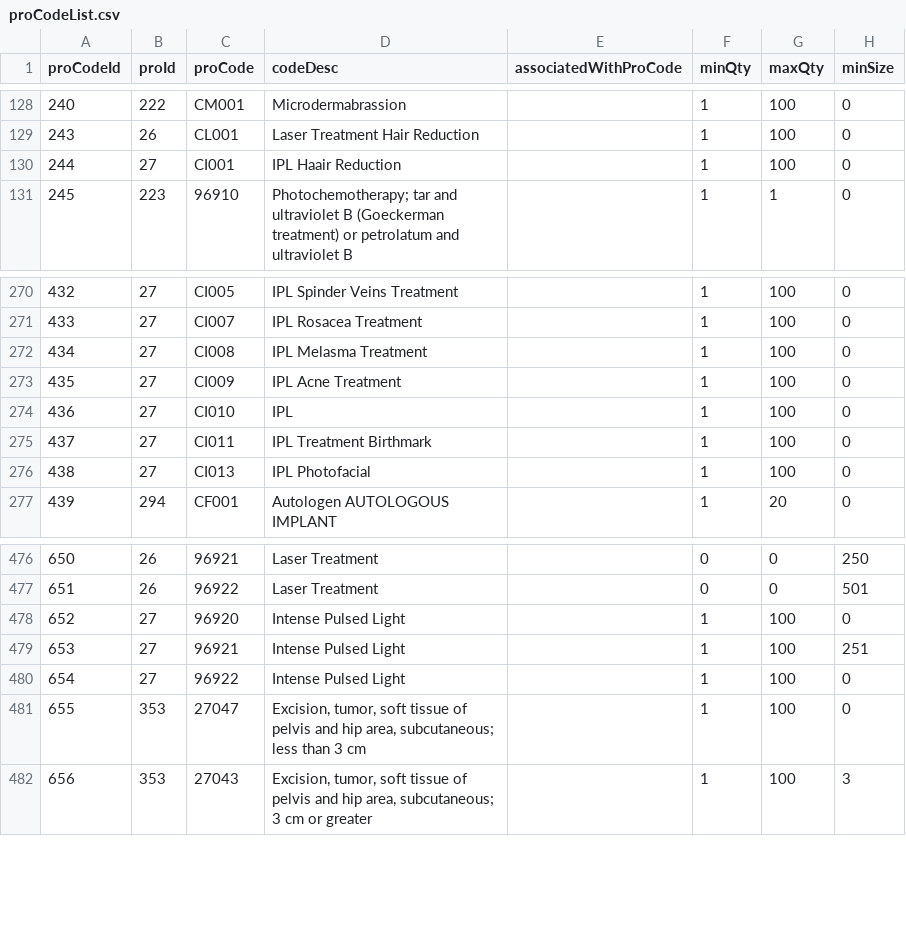
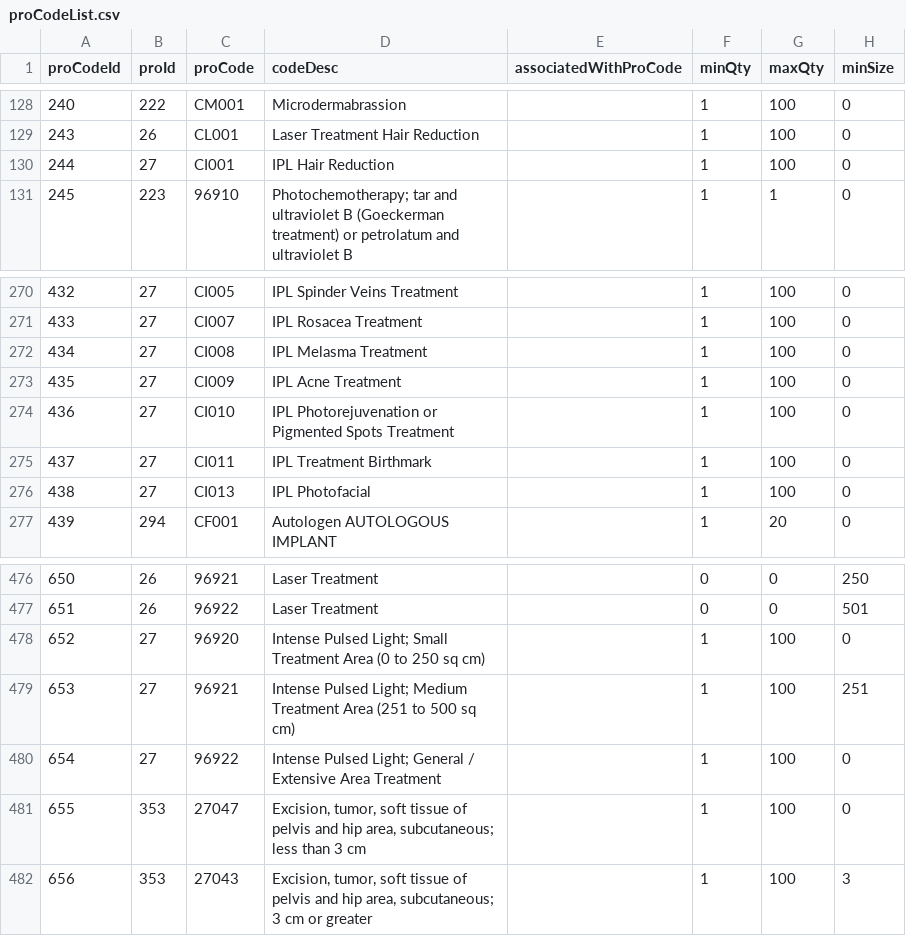
Before and after one commit to UmairAsDev/legend-ai, a CSV file: data/proCodeList.csv, drawn as a sheet; only a part is shown, gaps mark what is left out; the diff names each change by its address in the sheet, - before the commit and + after, or states it on an @@ line.

```diff
--- a/data/proCodeList.csv
+++ b/data/proCodeList.csv
-D130 (codeDesc): IPL Haair Reduction
+D130 (codeDesc): IPL Hair Reduction
-D274 (codeDesc): IPL
+D274 (codeDesc): IPL Photorejuvenation or Pigmented Spots Treatment
-D478 (codeDesc): Intense Pulsed Light
+D478 (codeDesc): Intense Pulsed Light; Small Treatment Area (0 to 250 sq cm)
-D479 (codeDesc): Intense Pulsed Light
+D479 (codeDesc): Intense Pulsed Light; Medium Treatment Area (251 to 500 sq cm)
-D480 (codeDesc): Intense Pulsed Light
+D480 (codeDesc): Intense Pulsed Light; General / Extensive Area Treatment
```
Also changed, not shown: 14 other files.
